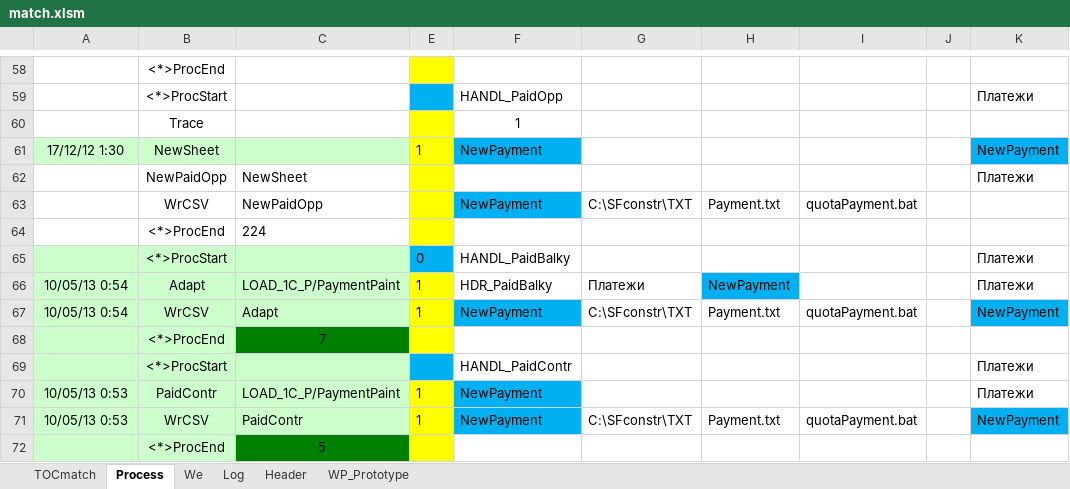
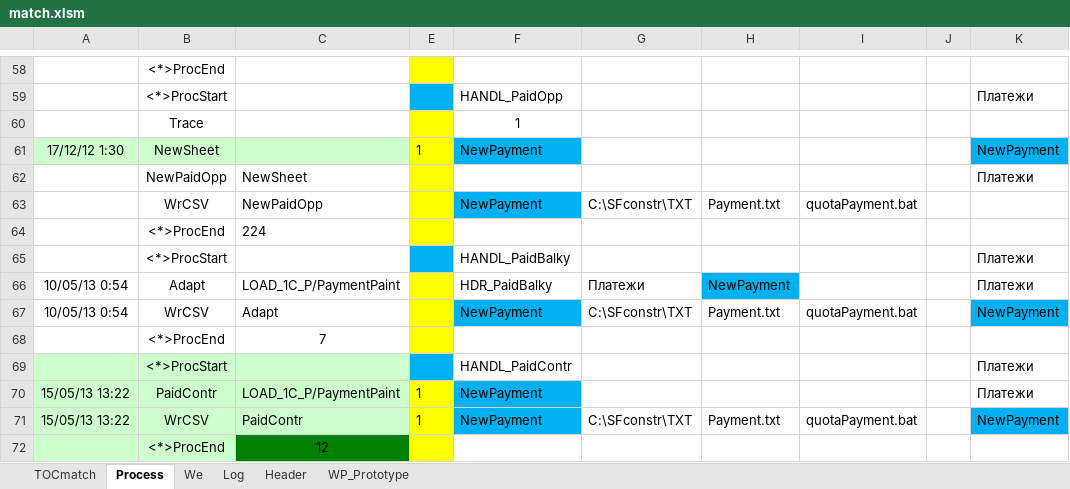
Before and after one commit to PavelKhrapkin/match, an Excel workbook: match2.0/match.xlsm, sheet Process, drawn as a sheet; only a part is shown, gaps mark what is left out; values as stored, in another font and other column widths than the file's, no borders; the diff covers the shown part only; the diff names each change by its address in the sheet, - before the commit and + after, or states it on an @@ line.

```diff
--- a/match2.0/match.xlsm (sheet Process)
+++ b/match2.0/match.xlsm (sheet Process)
-A65:C67 fill: #CCFFCC
+A65:C67 fill: none
-E65: 0
+E65: (empty)
-E66:E67: 1
+E66:E67: (empty)
-A68:B68 fill: #CCFFCC
+A68:B68 fill: none
-C68 fill: #008000
+C68 fill: none
-A70:A71: 10/05/13 0:53
+A70:A71: 15/05/13 13:22
-C72: 5
+C72: 12
```
Also changed, not shown: 1 added row, 2 removed rows, 12 edited cells and cell formats elsewhere in this sheet, sheet Log, sheet TOCmatch, sheet Header, formulas that keep their value, hidden cells, 1 other file.
